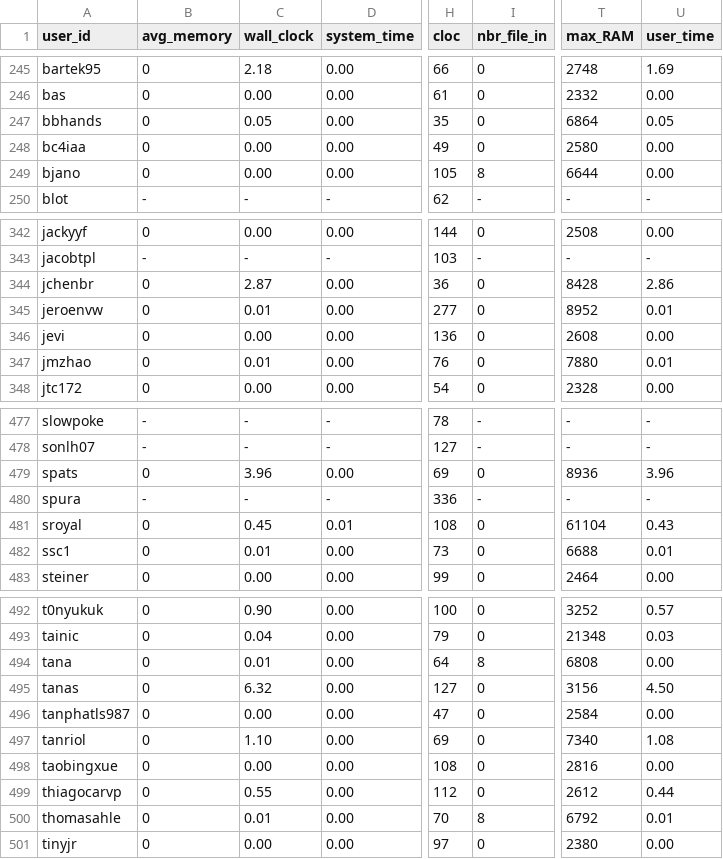
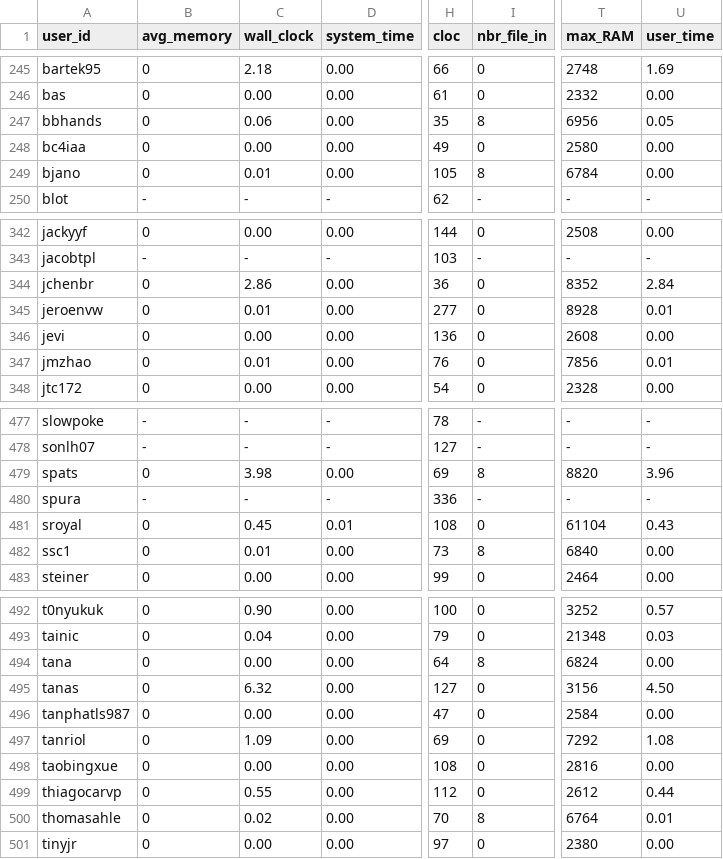
Before and after one commit to emmawestman/GCJ-backup, a CSV file: 5769900270288896_1.csv, drawn as a sheet; only a part is shown, gaps mark what is left out; the diff covers the shown part only; the diff names each change by its address in the sheet, - before the commit and + after, or states it on an @@ line.

```diff
--- a/5769900270288896_1.csv
+++ b/5769900270288896_1.csv
-C247 (wall_clock): 0.05
+C247 (wall_clock): 0.06
-I247 (nbr_file_in): 0
+I247 (nbr_file_in): 8
-T247 (max_RAM): 6864
+T247 (max_RAM): 6956
-C249 (wall_clock): 0.00
+C249 (wall_clock): 0.01
-T249 (max_RAM): 6644
+T249 (max_RAM): 6784
-C344 (wall_clock): 2.87
+C344 (wall_clock): 2.86
-T344 (max_RAM): 8428
+T344 (max_RAM): 8352
-U344 (user_time): 2.86
+U344 (user_time): 2.84
-T345 (max_RAM): 8952
+T345 (max_RAM): 8928
-T347 (max_RAM): 7880
+T347 (max_RAM): 7856
-C479 (wall_clock): 3.96
+C479 (wall_clock): 3.98
-I479 (nbr_file_in): 0
+I479 (nbr_file_in): 8
-T479 (max_RAM): 8936
+T479 (max_RAM): 8820
-I482 (nbr_file_in): 0
+I482 (nbr_file_in): 8
-T482 (max_RAM): 6688
+T482 (max_RAM): 6840
-U482 (user_time): 0.01
+U482 (user_time): 0.00
-C494 (wall_clock): 0.01
+C494 (wall_clock): 0.00
-T494 (max_RAM): 6808
+T494 (max_RAM): 6824
-C497 (wall_clock): 1.10
+C497 (wall_clock): 1.09
-T497 (max_RAM): 7340
+T497 (max_RAM): 7292
-C500 (wall_clock): 0.01
+C500 (wall_clock): 0.02
-T500 (max_RAM): 6792
+T500 (max_RAM): 6764
```
Also changed, not shown: 112 edited cells elsewhere in this file, 5646553574277120_0.csv, 5688567749672960_1.csv, 11 other files.
